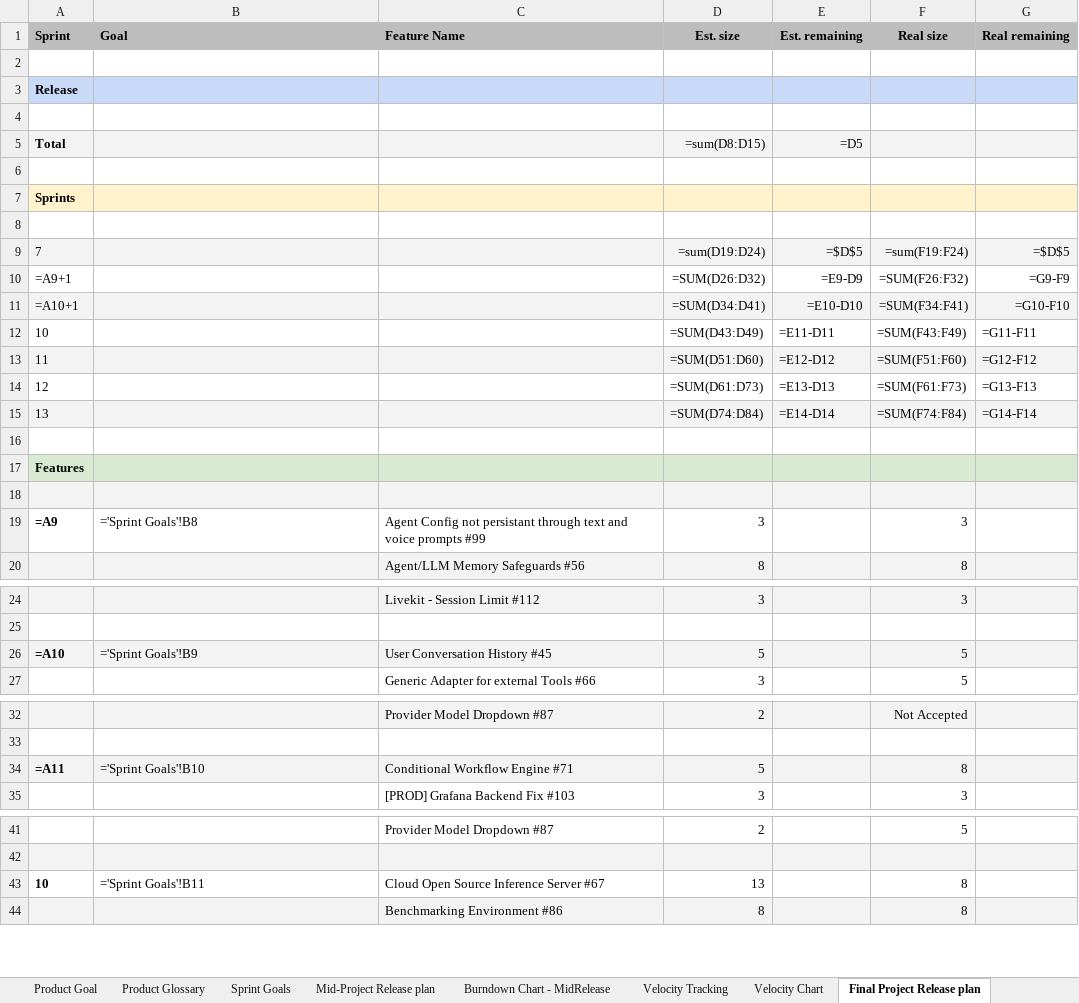
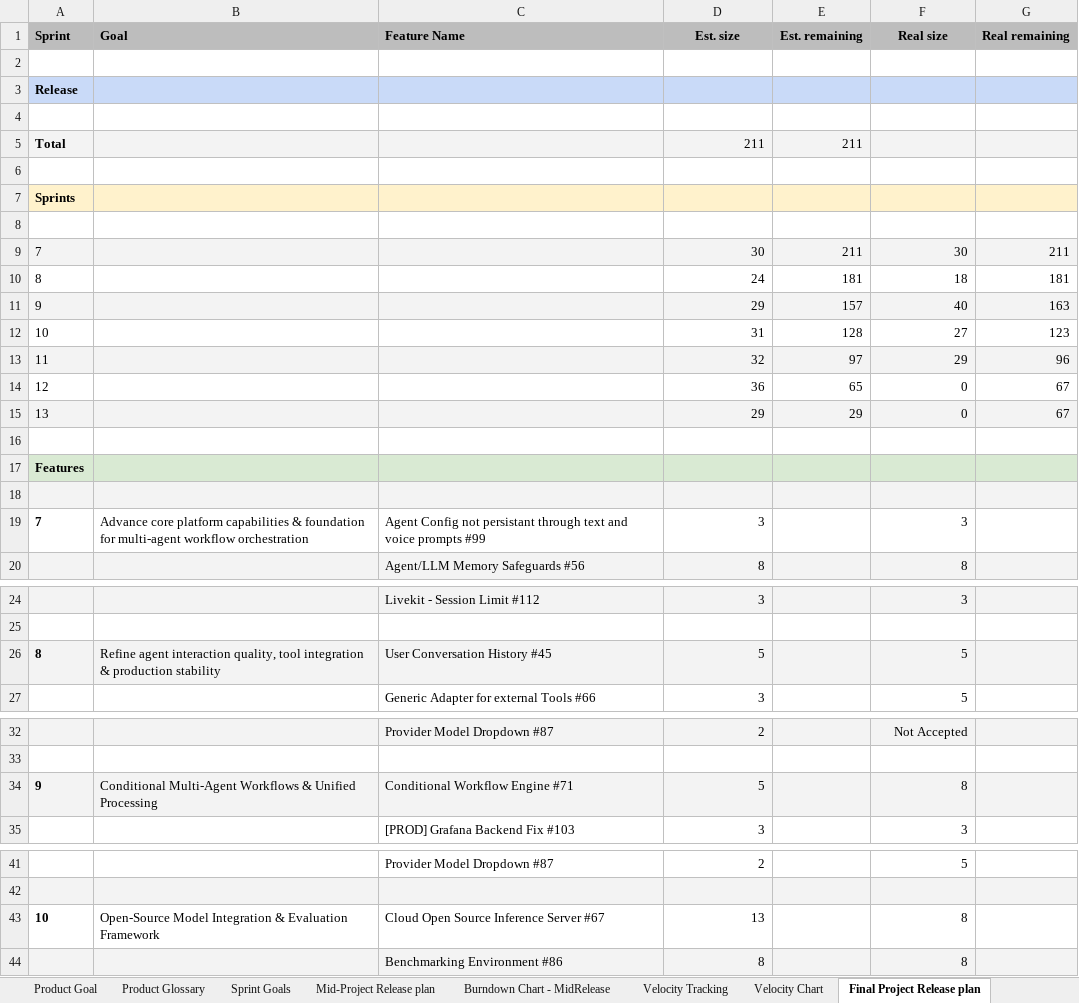
Before and after one commit to amosproj/amos2026ss04-taskorbit-conversational-agent, an Excel workbook: Deliverables/sprint-12/planning-documents.xlsx, sheet Final Project Release plan, drawn as a sheet; only a part is shown, gaps mark what is left out; values as stored, in another font and other column widths than the file's, no borders; formulas without a stored value are shown as written; charts and pictures and table styles not drawn; removed rows and columns are numbered as before the commit, all else as after; the diff covers the shown part only; the diff names each change by its address in the sheet, - before the commit and + after, or states it on an @@ line.

Commit message:
Upload sprint 12 documents & demo slide

```diff
--- a/Deliverables/sprint-12/planning-documents.xlsx (sheet Final Project Release plan)
+++ b/Deliverables/sprint-12/planning-documents.xlsx (sheet Final Project Release plan)
-D5 (Est. size): =sum(D8:D15)
+D5 (Est. size): 211
-E5 (Est. remaining): =D5
+E5 (Est. remaining): 211
-row 9: 7 |  |  | =sum(D19:D24) | =$D$5 | =sum(F19:F24) | =$D$5
-row 10: =A9+1 |  |  | =SUM(D26:D32) | =E9-D9 | =SUM(F26:F32) | =G9-F9
-row 11: =A10+1 |  |  | =SUM(D34:D41) | =E10-D10 | =SUM(F34:F41) | =G10-F10
-row 12: 10 |  |  | =SUM(D43:D49) | =E11-D11 | =SUM(F43:F49) | =G11-F11
-row 13: 11 |  |  | =SUM(D51:D60) | =E12-D12 | =SUM(F51:F60) | =G12-F12
-row 14: 12 |  |  | =SUM(D61:D73) | =E13-D13 | =SUM(F61:F73) | =G13-F13
-row 15: 13 |  |  | =SUM(D74:D84) | =E14-D14 | =SUM(F74:F84) | =G14-F14
+row 9: 7 |  |  | 30 | 211 | 30 | 211
+row 10: 8 |  |  | 24 | 181 | 18 | 181
+row 11: 9 |  |  | 29 | 157 | 40 | 163
+row 12: 10 |  |  | 31 | 128 | 27 | 123
+row 13: 11 |  |  | 32 | 97 | 29 | 96
+row 14: 12 |  |  | 36 | 65 | 0 | 67
+row 15: 13 |  |  | 29 | 29 | 0 | 67
-A19 (Sprint): =A9
+A19 (Sprint): 7
-B19 (Goal): ='Sprint Goals'!B8
+B19 (Goal): Advance core platform capabilities & foundation for multi-agent workflow orchestration
-A26 (Sprint): =A10
+A26 (Sprint): 8
-B26 (Goal): ='Sprint Goals'!B9
+B26 (Goal): Refine agent interaction quality, tool integration & production stability
-A34 (Sprint): =A11
+A34 (Sprint): 9
-B34 (Goal): ='Sprint Goals'!B10
+B34 (Goal): Conditional Multi-Agent Workflows & Unified Processing
-B43 (Goal): ='Sprint Goals'!B11
+B43 (Goal): Open-Source Model Integration & Evaluation Framework
```
Also changed, not shown: 17 added rows, 17 removed rows, 9 edited cells and cell formats elsewhere in this sheet, sheet Bill of Materials, sheet Calculations, sheet Velocity Tracking, sheet Mid-Project Release plan, sheet Planning Poker, sheet Role Assignments, 1 more sheet, charts or pictures, 4 other files.
